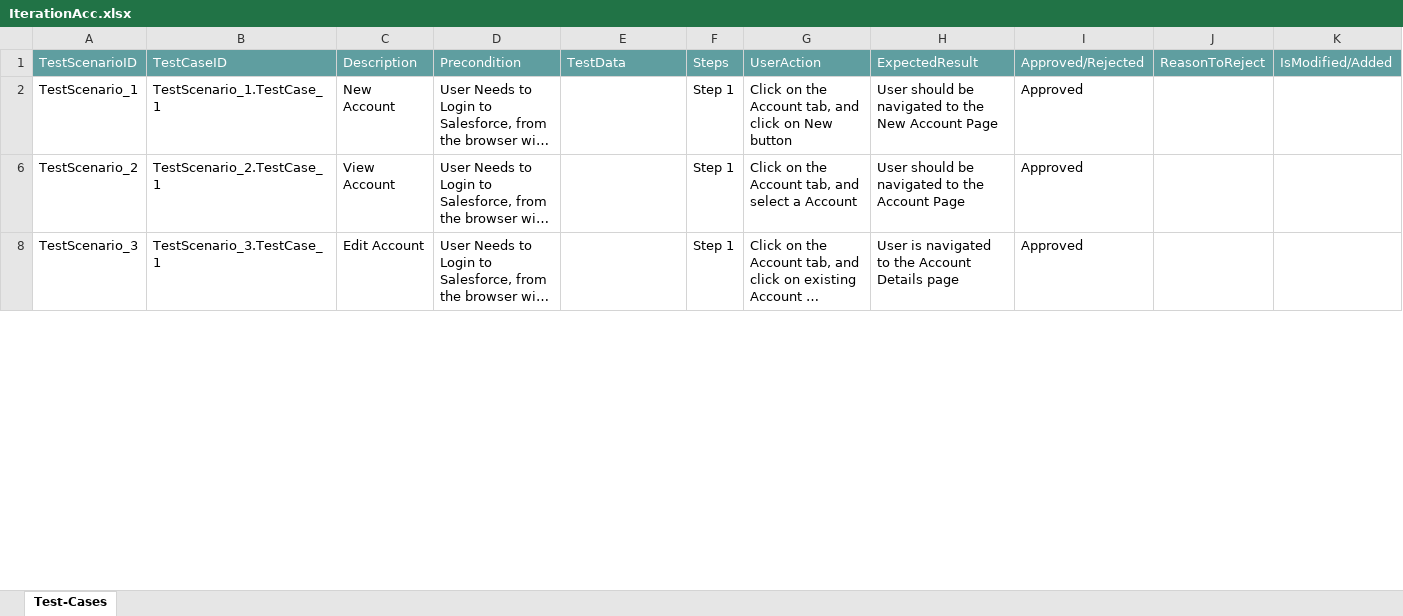
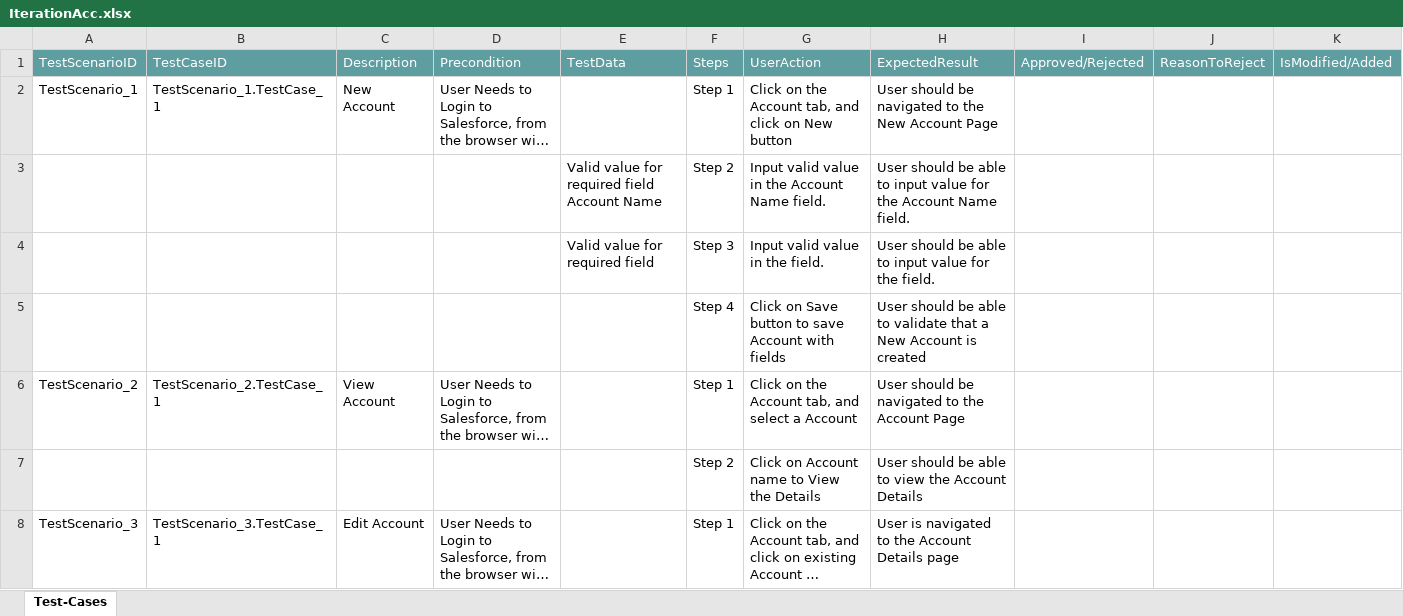
Before and after one commit to ShaikMohamedIrfan/creatiee, an Excel workbook: IterationAcc.xlsx, sheet Test-Cases, drawn as a sheet; only a part is shown; long unchanged cells end in …; values as stored, in another font and other column widths than the file's, no borders; table styles not drawn; the diff covers the shown part only; the diff names each change by its address in the sheet, - before the commit and + after, or states it on an @@ line.

Commit message:
Initial Commit for Verification of Test cases

```diff
--- a/IterationAcc.xlsx (sheet Test-Cases)
+++ b/IterationAcc.xlsx (sheet Test-Cases)
-I2: Approved
+I2: (empty)
@@ row 3 unhidden:  |  |  |  | Valid value for required field Account Name | Step 2 | Input valid value in the Account Name field. | User should be able to input value for the Account Name field. @@
@@ row 4 unhidden:  |  |  |  | Valid value for required field | Step 3 | Input valid value in the field. | User should be able to input value for the field. @@
@@ row 5 unhidden:  |  |  |  |  | Step 4 | Click on Save button to save Account with fields | User should be able to validate that a New Account is created @@
-I6: Approved
+I6: (empty)
@@ row 7 unhidden:  |  |  |  |  | Step 2 | Click on Account name to View the Details | User should be able to view the Account Details @@
-I8: Approved
+I8: (empty)
```
Also changed, not shown: 5 hidden or unhidden rows and 1 edited cell elsewhere in this sheet.
